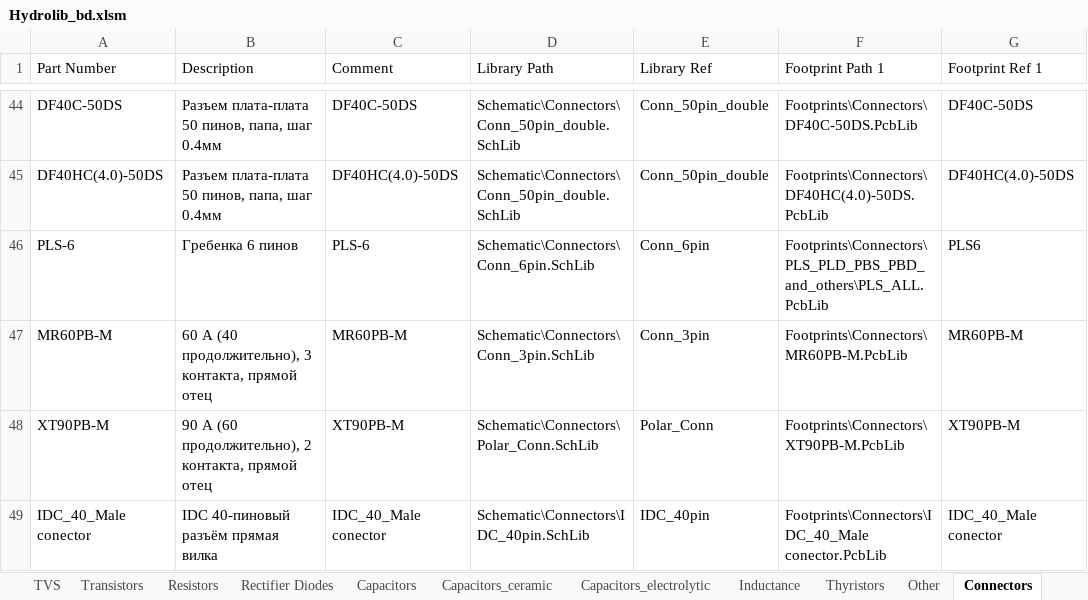
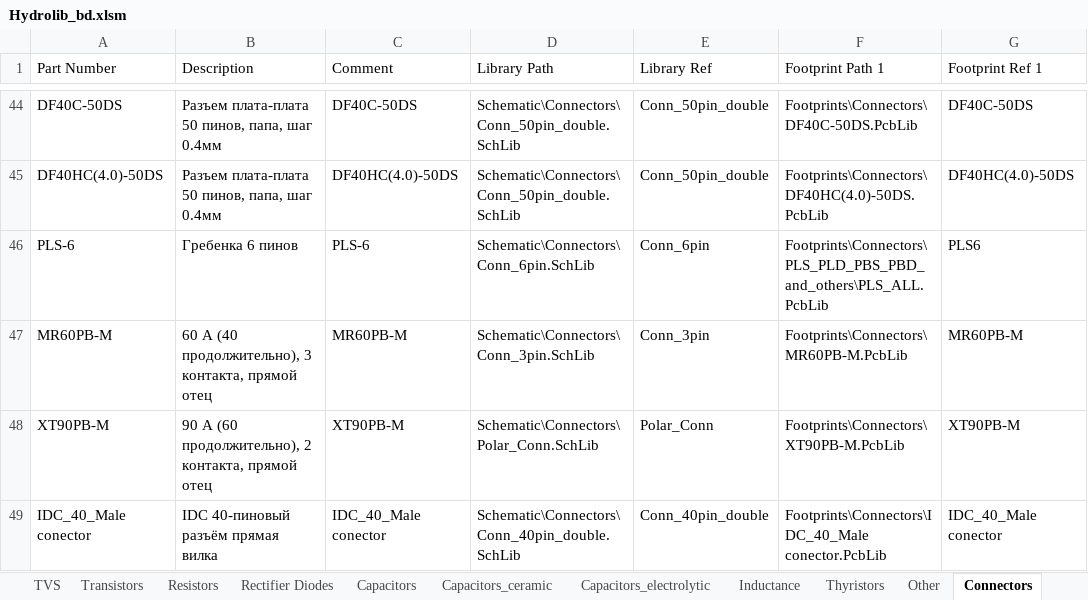
Before and after one commit to hydronautics-team/Hydrolib, an Excel workbook: Database/Hydrolib_bd.xlsm, sheet Connectors, drawn as a sheet; only a part is shown, gaps mark what is left out; values as stored, in another font and other column widths than the file's, no borders; table styles not drawn; the diff names each change by its address in the sheet, - before the commit and + after, or states it on an @@ line.

```diff
--- a/Database/Hydrolib_bd.xlsm (sheet Connectors)
+++ b/Database/Hydrolib_bd.xlsm (sheet Connectors)
-D49 (Library Path): Schematic\Connectors\IDC_40pin.SchLib
+D49 (Library Path): Schematic\Connectors\Conn_40pin_double.SchLib
-E49 (Library Ref): IDC_40pin
+E49 (Library Ref): Conn_40pin_double
```
Also changed, not shown: 6 other files.
